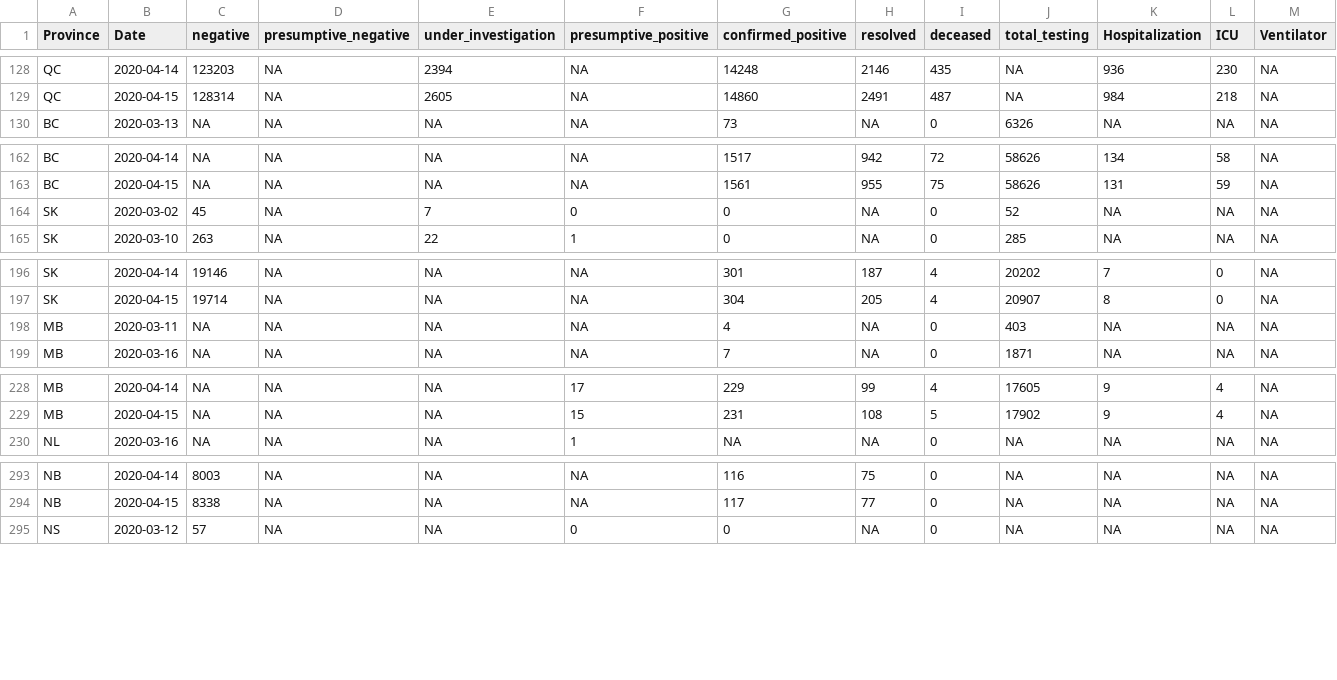
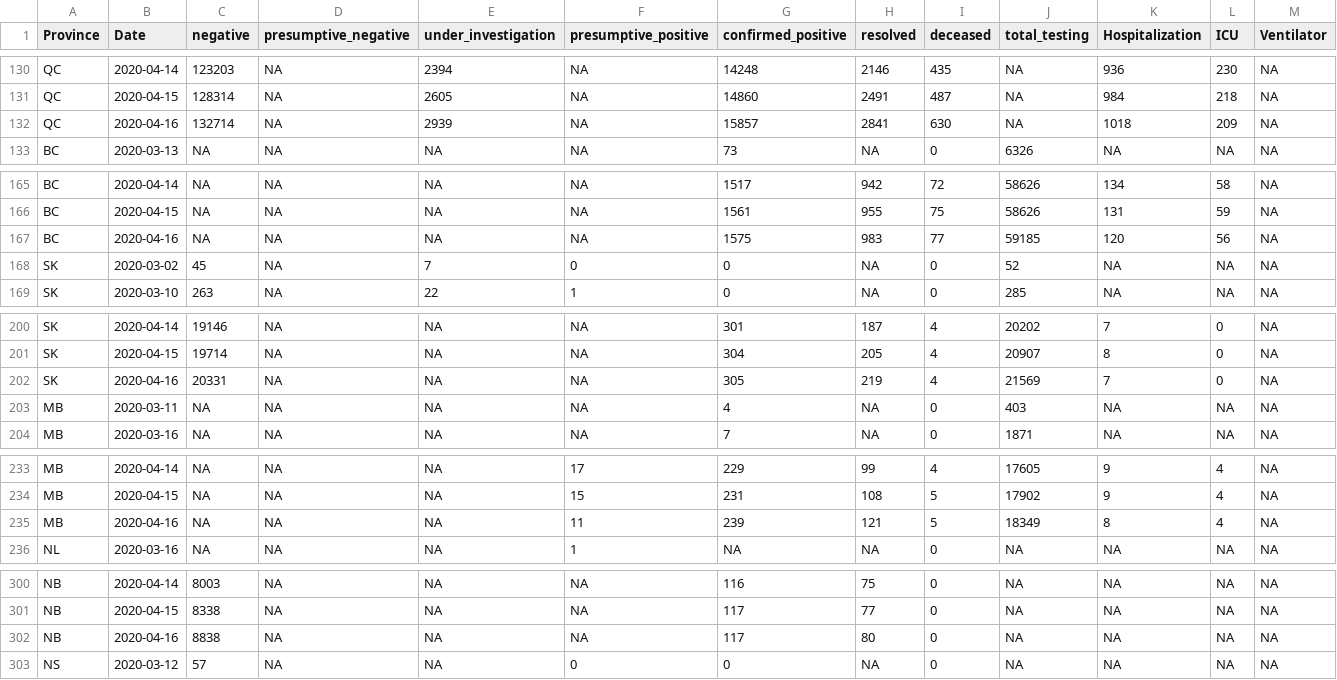
Before and after one commit to wzmli/COVID19-Canada, a CSV file: COVID19_Canada.csv, drawn as a sheet; only a part is shown, gaps mark what is left out; rows hold the shown columns only; the diff covers the shown part only; the diff names each change by its address in the sheet, - before the commit and + after, or states it on an @@ line.

```diff
--- a/COVID19_Canada.csv
+++ b/COVID19_Canada.csv
+row 132: QC | 2020-04-16 | 132714 | NA | 2939 | NA | 15857 | 2841 | 630 | NA | 1018 | 209 | NA
+row 167: BC | 2020-04-16 | NA | NA | NA | NA | 1575 | 983 | 77 | 59185 | 120 | 56 | NA
+row 202: SK | 2020-04-16 | 20331 | NA | NA | NA | 305 | 219 | 4 | 21569 | 7 | 0 | NA
+row 235: MB | 2020-04-16 | NA | NA | NA | 11 | 239 | 121 | 5 | 18349 | 8 | 4 | NA
+row 302: NB | 2020-04-16 | 8838 | NA | NA | NA | 117 | 80 | 0 | NA | NA | NA | NA
```
Also changed, not shown: 8 added rows and 3 edited cells elsewhere in this file, 9 other files.
